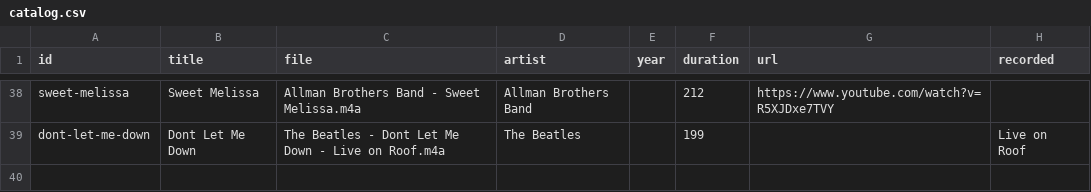
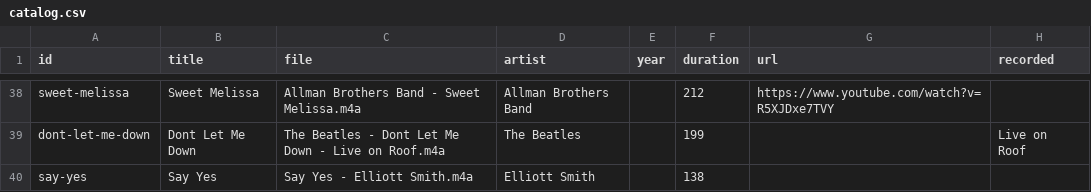
Before and after one commit to breck7/music, a CSV file: catalog.csv, drawn as a sheet; only a part is shown, gaps mark what is left out; the diff names each change by its address in the sheet, - before the commit and + after, or states it on an @@ line.

```diff
--- a/catalog.csv
+++ b/catalog.csv
+row 40: say-yes | Say Yes | Say Yes - Elliott Smith.m4a | Elliott Smith |  | 138
```
Also changed, not shown: catalog.tsv, 6 other files.
